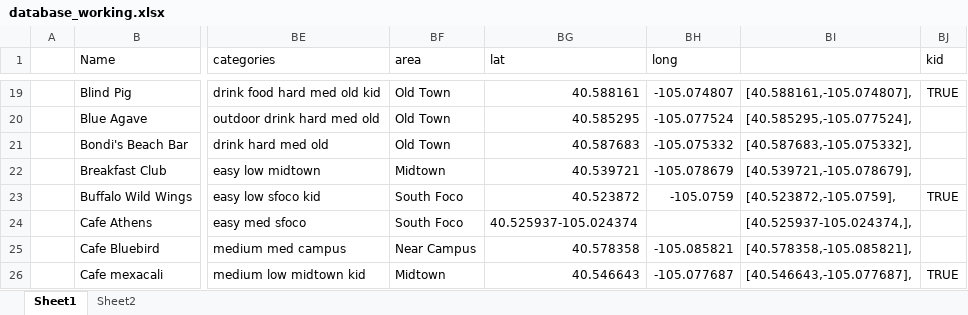
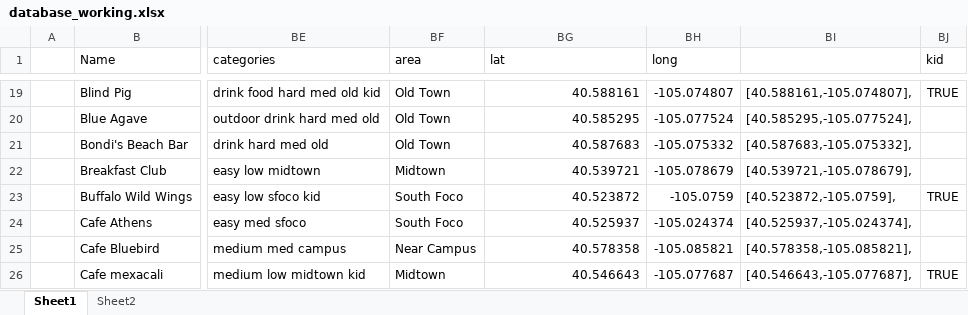
Before and after one commit to christian-lorange/HappyHour, an Excel workbook: database_working.xlsx, sheet Sheet1, drawn as a sheet; only a part is shown, gaps mark what is left out; values as stored, in another font and other column widths than the file's, no borders; the diff names each change by its address in the sheet, - before the commit and + after, or states it on an @@ line.

```diff
--- a/database_working.xlsx (sheet Sheet1)
+++ b/database_working.xlsx (sheet Sheet1)
-BG24 (lat): 40.525937-105.024374
+BG24 (lat): 40.525937
-BH24 (long): (empty)
+BH24 (long): -105.024374
-BI24: [40.525937-105.024374,],
+BI24: [40.525937,-105.024374],
```
Also changed, not shown: 4 other files.
